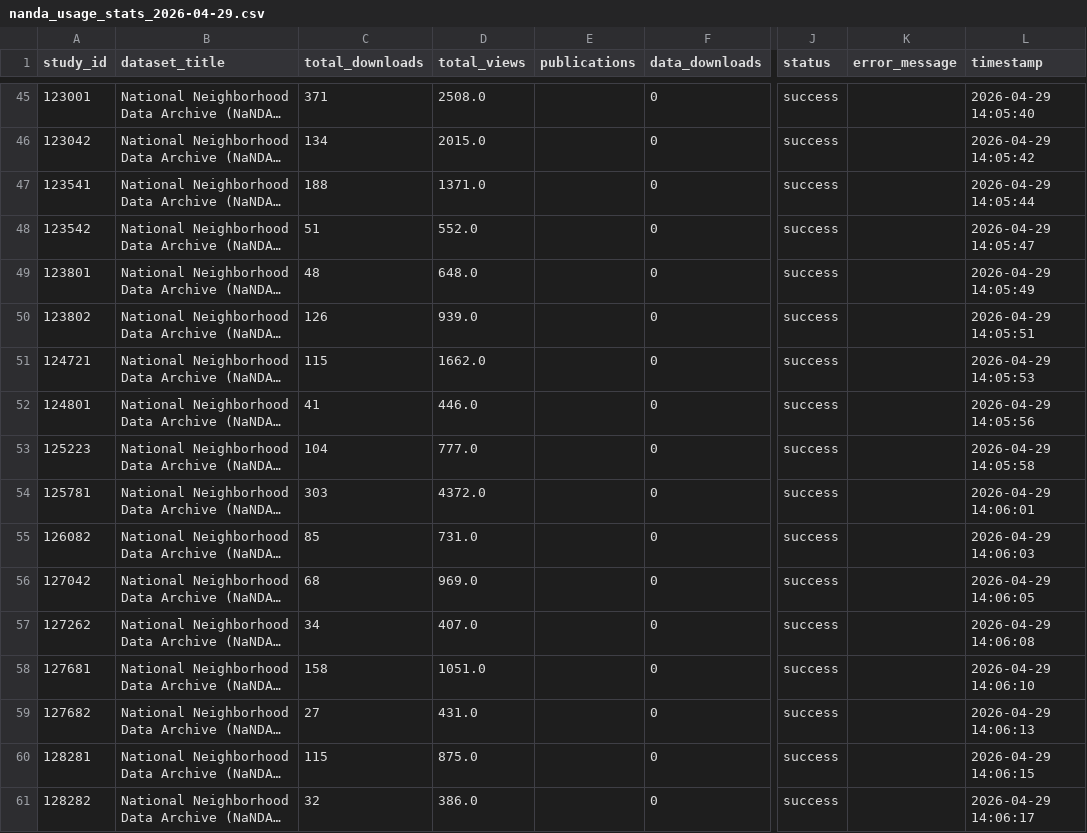
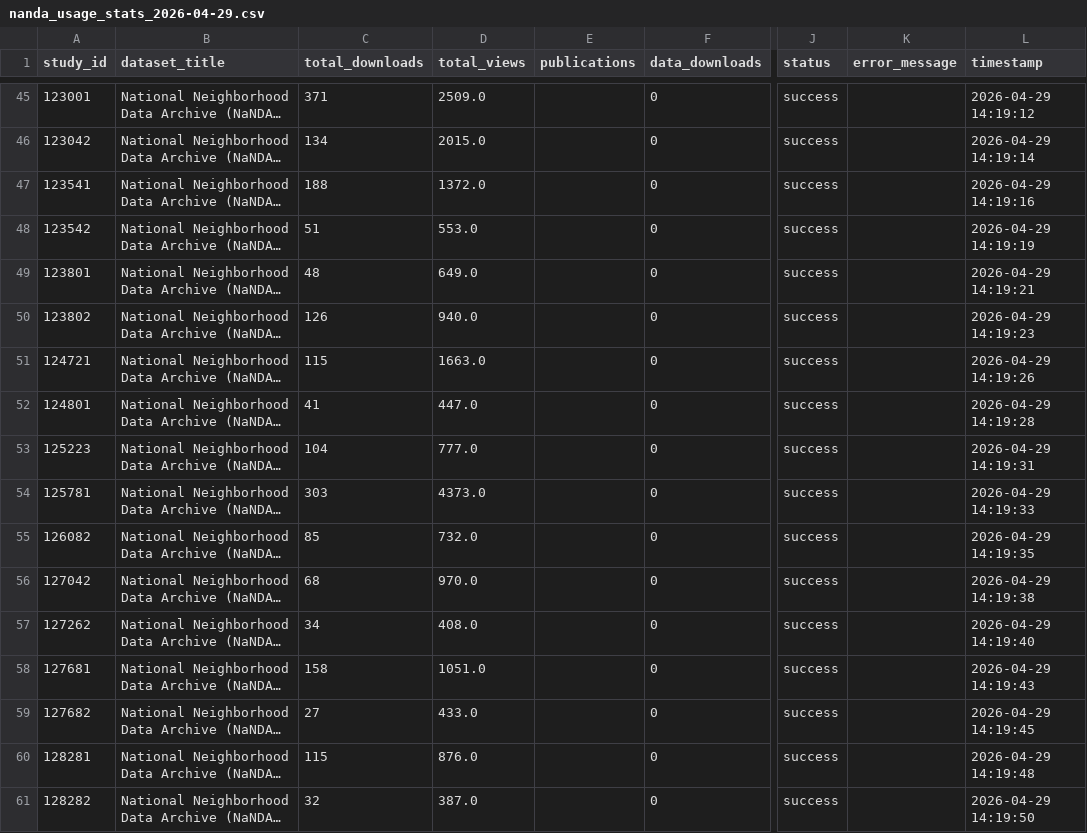
Before and after one commit to The-National-Neighborhood-Data-Archive/usage-metrics, a CSV file: data/nanda_usage_stats_2026-04-29.csv, drawn as a sheet; only a part is shown, gaps mark what is left out; long unchanged cells end in …; the diff covers the shown part only; the diff names each change by its address in the sheet, - before the commit and + after, or states it on an @@ line.

```diff
--- a/data/nanda_usage_stats_2026-04-29.csv
+++ b/data/nanda_usage_stats_2026-04-29.csv
-D45 (total_views): 2508.0
+D45 (total_views): 2509.0
-L45 (timestamp): 2026-04-29 14:05:40
+L45 (timestamp): 2026-04-29 14:19:12
-L46 (timestamp): 2026-04-29 14:05:42
+L46 (timestamp): 2026-04-29 14:19:14
-D47 (total_views): 1371.0
+D47 (total_views): 1372.0
-L47 (timestamp): 2026-04-29 14:05:44
+L47 (timestamp): 2026-04-29 14:19:16
-D48 (total_views): 552.0
+D48 (total_views): 553.0
-L48 (timestamp): 2026-04-29 14:05:47
+L48 (timestamp): 2026-04-29 14:19:19
-D49 (total_views): 648.0
+D49 (total_views): 649.0
-L49 (timestamp): 2026-04-29 14:05:49
+L49 (timestamp): 2026-04-29 14:19:21
-D50 (total_views): 939.0
+D50 (total_views): 940.0
-L50 (timestamp): 2026-04-29 14:05:51
+L50 (timestamp): 2026-04-29 14:19:23
-D51 (total_views): 1662.0
+D51 (total_views): 1663.0
-L51 (timestamp): 2026-04-29 14:05:53
+L51 (timestamp): 2026-04-29 14:19:26
-D52 (total_views): 446.0
+D52 (total_views): 447.0
-L52 (timestamp): 2026-04-29 14:05:56
+L52 (timestamp): 2026-04-29 14:19:28
-L53 (timestamp): 2026-04-29 14:05:58
+L53 (timestamp): 2026-04-29 14:19:31
-D54 (total_views): 4372.0
+D54 (total_views): 4373.0
-L54 (timestamp): 2026-04-29 14:06:01
+L54 (timestamp): 2026-04-29 14:19:33
-D55 (total_views): 731.0
+D55 (total_views): 732.0
-L55 (timestamp): 2026-04-29 14:06:03
+L55 (timestamp): 2026-04-29 14:19:35
-D56 (total_views): 969.0
+D56 (total_views): 970.0
-L56 (timestamp): 2026-04-29 14:06:05
+L56 (timestamp): 2026-04-29 14:19:38
-D57 (total_views): 407.0
+D57 (total_views): 408.0
-L57 (timestamp): 2026-04-29 14:06:08
+L57 (timestamp): 2026-04-29 14:19:40
-L58 (timestamp): 2026-04-29 14:06:10
+L58 (timestamp): 2026-04-29 14:19:43
-D59 (total_views): 431.0
+D59 (total_views): 433.0
-L59 (timestamp): 2026-04-29 14:06:13
+L59 (timestamp): 2026-04-29 14:19:45
-D60 (total_views): 875.0
+D60 (total_views): 876.0
-L60 (timestamp): 2026-04-29 14:06:15
+L60 (timestamp): 2026-04-29 14:19:48
-D61 (total_views): 386.0
+D61 (total_views): 387.0
-L61 (timestamp): 2026-04-29 14:06:17
+L61 (timestamp): 2026-04-29 14:19:50
```
Also changed, not shown: 130 edited cells elsewhere in this file, data/nanda_usage_stats_latest.csv, 2 other files.
